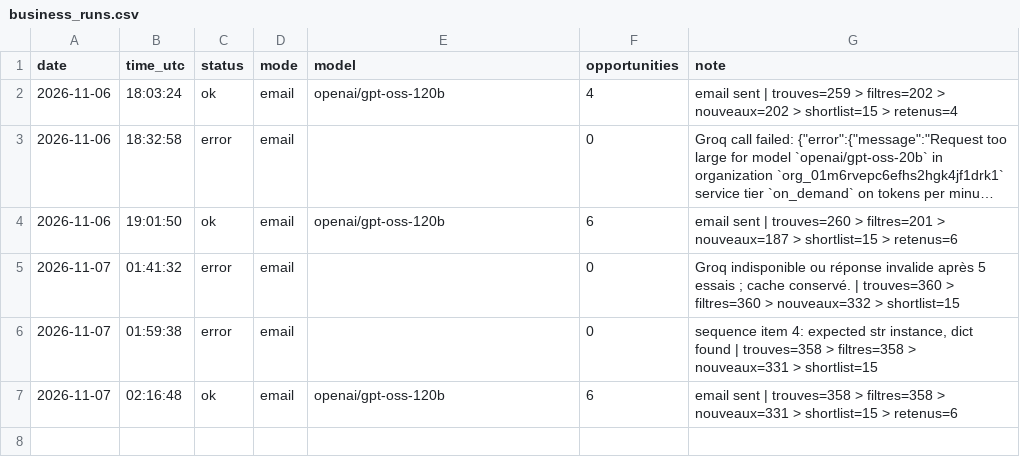
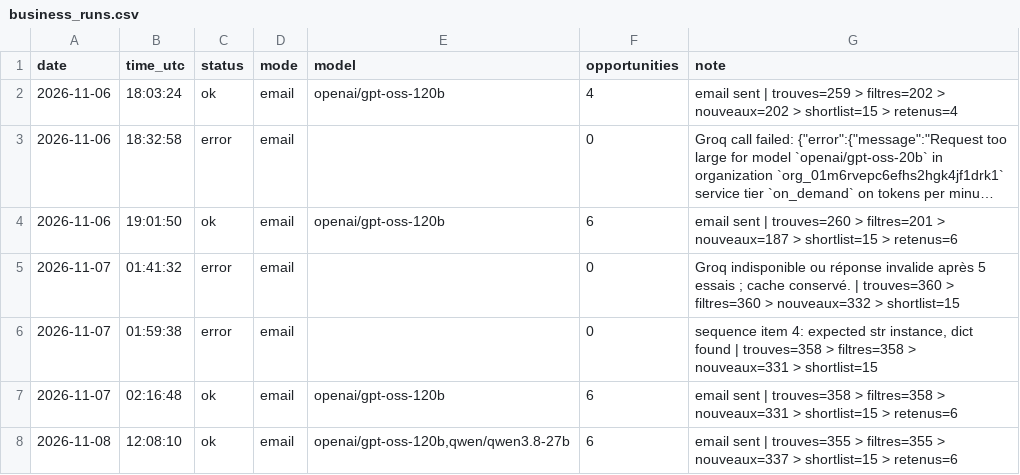
Before and after one commit to netraax/trending-digest, a CSV file: logs/business_runs.csv, drawn as a sheet; long unchanged cells end in ….

Commit message:
log: 2026-11-08 business radar

```diff
--- a/logs/business_runs.csv
+++ b/logs/business_runs.csv
@@ -7 +7,2 @@ date,time_utc,status,mode,model,opportunities,note
 2026-11-07,02:16:48,ok,email,openai/gpt-oss-120b,6,email sent | trouves=358 > filtres=358 > nouveaux=331 > shortlist=15 > retenus=6
+2026-11-08,12:08:10,ok,email,"openai/gpt-oss-120b,qwen/qwen3.8-27b",6,email sent | trouves=355 > filtres=355 > nouveaux=337 > shortlist=15 > retenus=6
```
Also changed, not shown: 3 other files.
